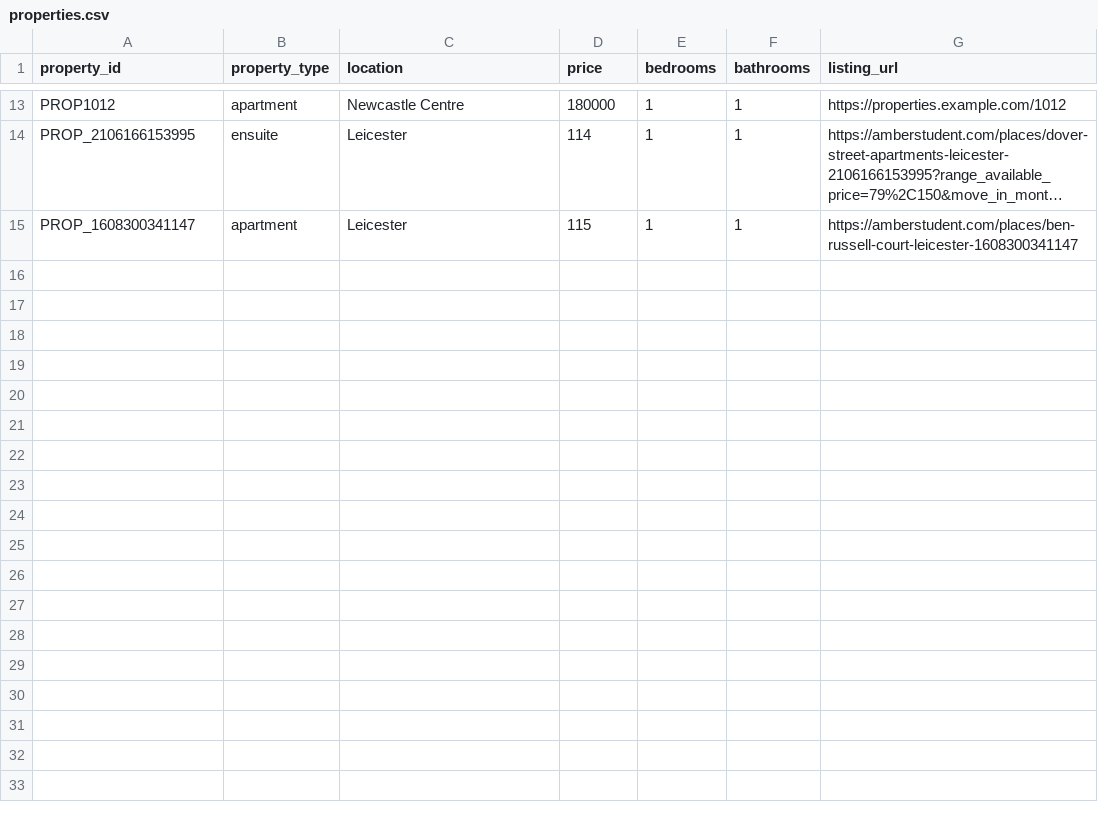
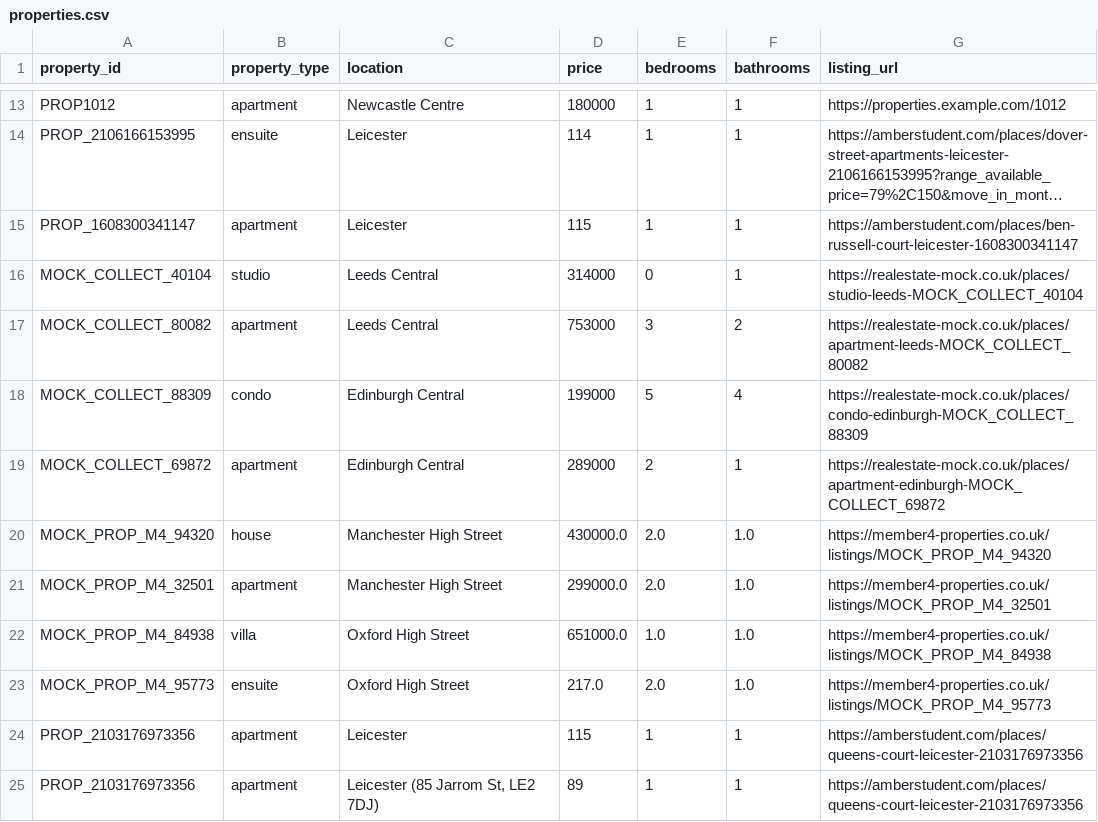
Before and after one commit to UOLGroupProjectCO7095/real-estate-data-analysis-tool, a CSV file: Data/properties.csv, drawn as a sheet; only a part is shown, gaps mark what is left out; long unchanged cells end in …; the diff names each change by its address in the sheet, - before the commit and + after, or states it on an @@ line.

Commit message:
Add specific real-world room type extraction matching AmberStudent website for Queens Court

```diff
--- a/Data/properties.csv
+++ b/Data/properties.csv
+row 16: MOCK_COLLECT_40104 | studio | Leeds Central | 314000 | 0 | 1 | https://realestate-mock.co.uk/places/studio-leeds-MOCK_COLLECT_40104
+row 17: MOCK_COLLECT_80082 | apartment | Leeds Central | 753000 | 3 | 2 | https://realestate-mock.co.uk/places/apartment-leeds-MOCK_COLLECT_80082
+row 18: MOCK_COLLECT_88309 | condo | Edinburgh Central | 199000 | 5 | 4 | https://realestate-mock.co.uk/places/condo-edinburgh-MOCK_COLLECT_88309
+row 19: MOCK_COLLECT_69872 | apartment | Edinburgh Central | 289000 | 2 | 1 | https://realestate-mock.co.uk/places/apartment-edinburgh-MOCK_COLLECT_69872
+row 20: MOCK_PROP_M4_94320 | house | Manchester High Street | 430000.0 | 2.0 | 1.0 | https://member4-properties.co.uk/listings/MOCK_PROP_M4_94320
+row 21: MOCK_PROP_M4_32501 | apartment | Manchester High Street | 299000.0 | 2.0 | 1.0 | https://member4-properties.co.uk/listings/MOCK_PROP_M4_32501
+row 22: MOCK_PROP_M4_84938 | villa | Oxford High Street | 651000.0 | 1.0 | 1.0 | https://member4-properties.co.uk/listings/MOCK_PROP_M4_84938
+row 23: MOCK_PROP_M4_95773 | ensuite | Oxford High Street | 217.0 | 2.0 | 1.0 | https://member4-properties.co.uk/listings/MOCK_PROP_M4_95773
+row 24: PROP_2103176973356 | apartment | Leicester | 115 | 1 | 1 | https://amberstudent.com/places/queens-court-leicester-2103176973356
+row 25: PROP_2103176973356 | apartment | Leicester (85 Jarrom St, LE2 7DJ) | 89 | 1 | 1 | https://amberstudent.com/places/queens-court-leicester-2103176973356
```
Also changed, not shown: 3 other files.
